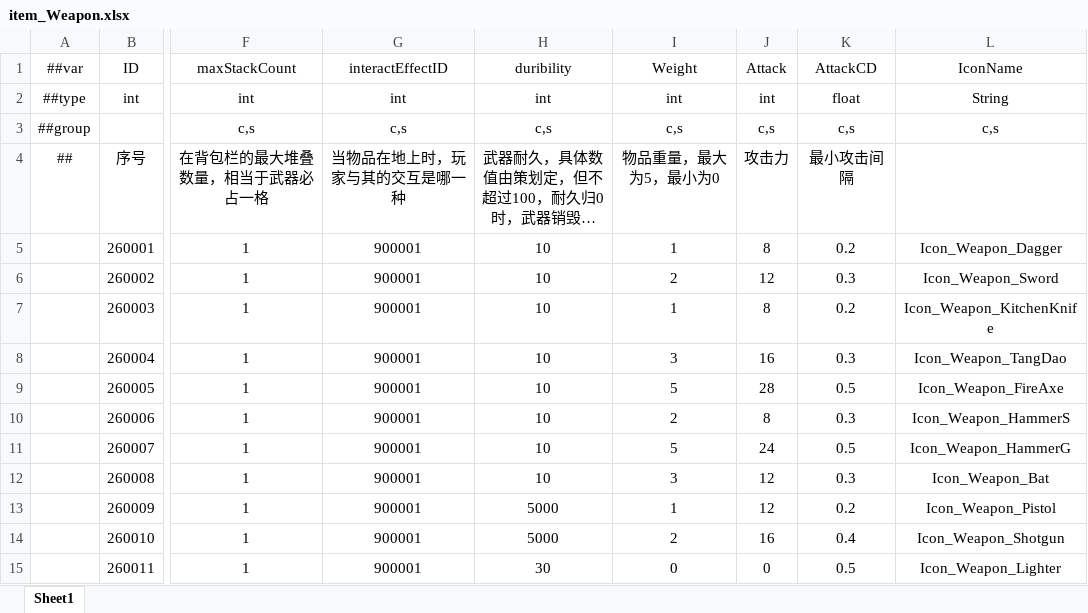
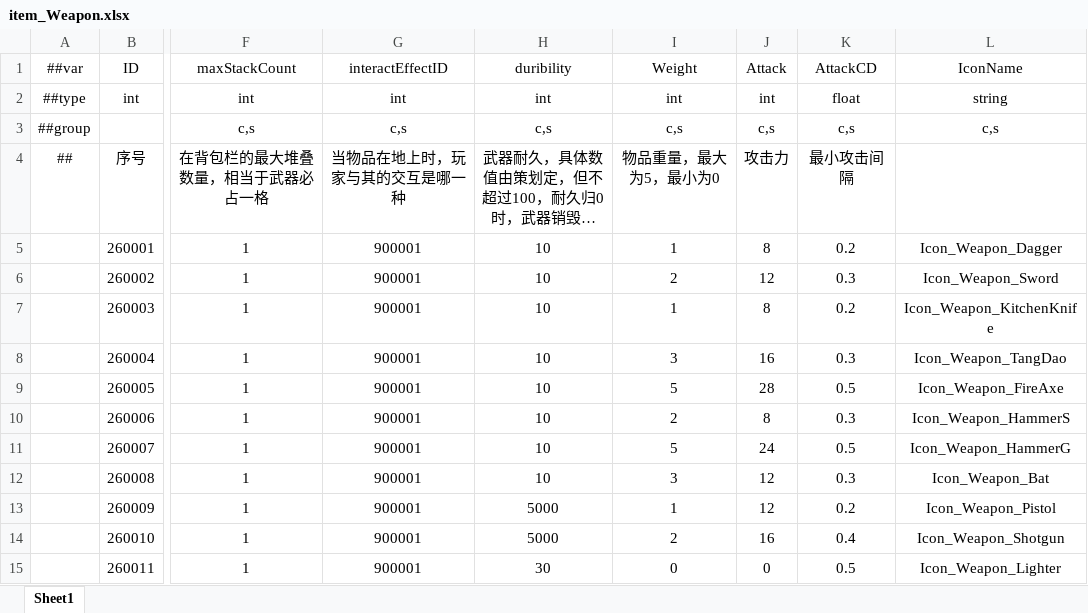
Before and after one commit to HouWang-123/Project-A, an Excel workbook: AAA-Luban-Excel/Datas/item_Weapon.xlsx, sheet Sheet1, drawn as a sheet; only a part is shown, gaps mark what is left out; long unchanged cells end in …; values as stored, in another font and other column widths than the file's, no borders; the diff names each change by its address in the sheet, - before the commit and + after, or states it on an @@ line.

```diff
--- a/AAA-Luban-Excel/Datas/item_Weapon.xlsx (sheet Sheet1)
+++ b/AAA-Luban-Excel/Datas/item_Weapon.xlsx (sheet Sheet1)
-L2 (IconName): String
+L2 (IconName): string
```
Also changed, not shown: 55 other files.
